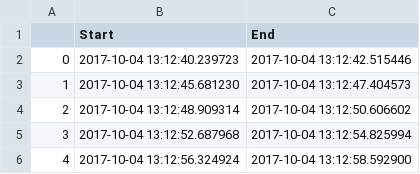
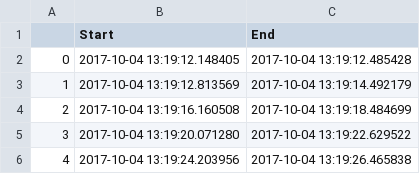
Before and after one commit to 4bic/learn_code, a CSV file: mega_applications/image_and_video processing -OpenCV/motion_detector/times.csv, drawn as a sheet.

```diff
--- a/mega_applications/image_and_video processing -OpenCV/motion_detector/times.csv
+++ b/mega_applications/image_and_video processing -OpenCV/motion_detector/times.csv
@@ -1,6 +1,6 @@
 ,Start,End
-0,2017-10-04 13:12:40.239723,2017-10-04 13:12:42.515446
-1,2017-10-04 13:12:45.681230,2017-10-04 13:12:47.404573
-2,2017-10-04 13:12:48.909314,2017-10-04 13:12:50.606602
-3,2017-10-04 13:12:52.687968,2017-10-04 13:12:54.825994
-4,2017-10-04 13:12:56.324924,2017-10-04 13:12:58.592900
+0,2017-10-04 13:19:12.148405,2017-10-04 13:19:12.485428
+1,2017-10-04 13:19:12.813569,2017-10-04 13:19:14.492179
+2,2017-10-04 13:19:16.160508,2017-10-04 13:19:18.484699
+3,2017-10-04 13:19:20.071280,2017-10-04 13:19:22.629522
+4,2017-10-04 13:19:24.203956,2017-10-04 13:19:26.465838
```
Also changed, not shown: 1 other file.
